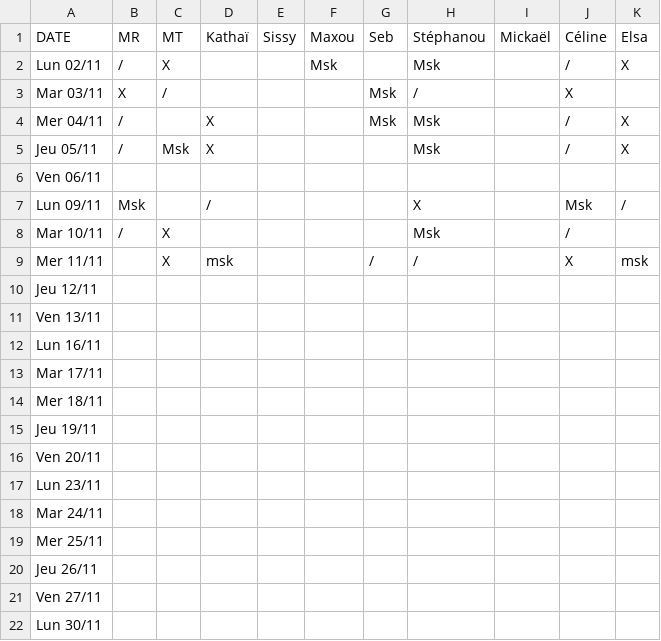
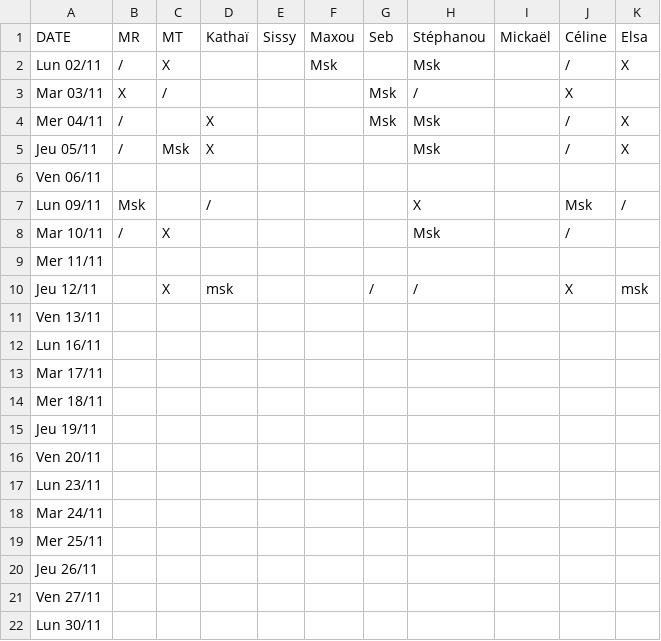
Before and after one commit to rush-boy/win-ramy-scores, a CSV file: scores_11_2026.csv, drawn as a sheet.

Commit message:
Mise à jour manuelle

```diff
--- a/scores_11_2026.csv
+++ b/scores_11_2026.csv
@@ -8,4 +8,4 @@ Lun 09/11,Msk,,/,,,,X,,Msk,/
 Mar 10/11,/,X,,,,,Msk,,/,
-Mer 11/11,,X,msk,,,/,/,,X,msk
-Jeu 12/11,,,,,,,,,,
+Mer 11/11,,,,,,,,,,
+Jeu 12/11,,X,msk,,,/,/,,X,msk
 Ven 13/11,,,,,,,,,,
```
